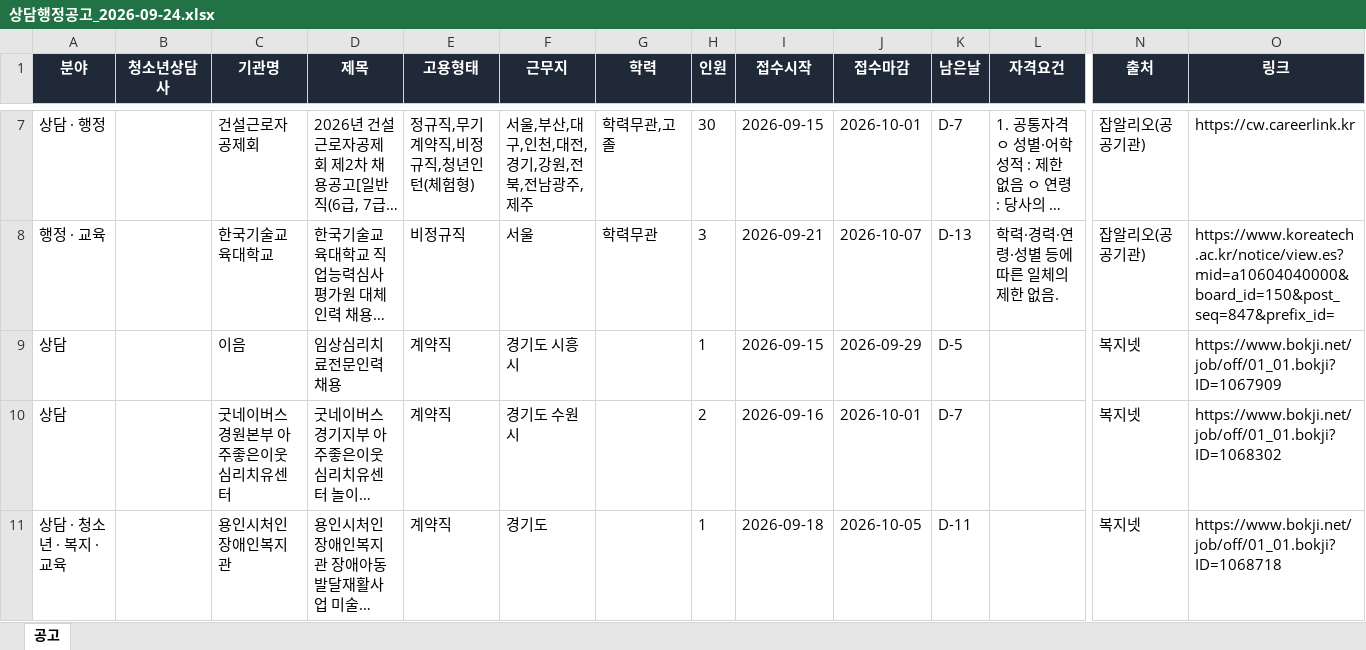
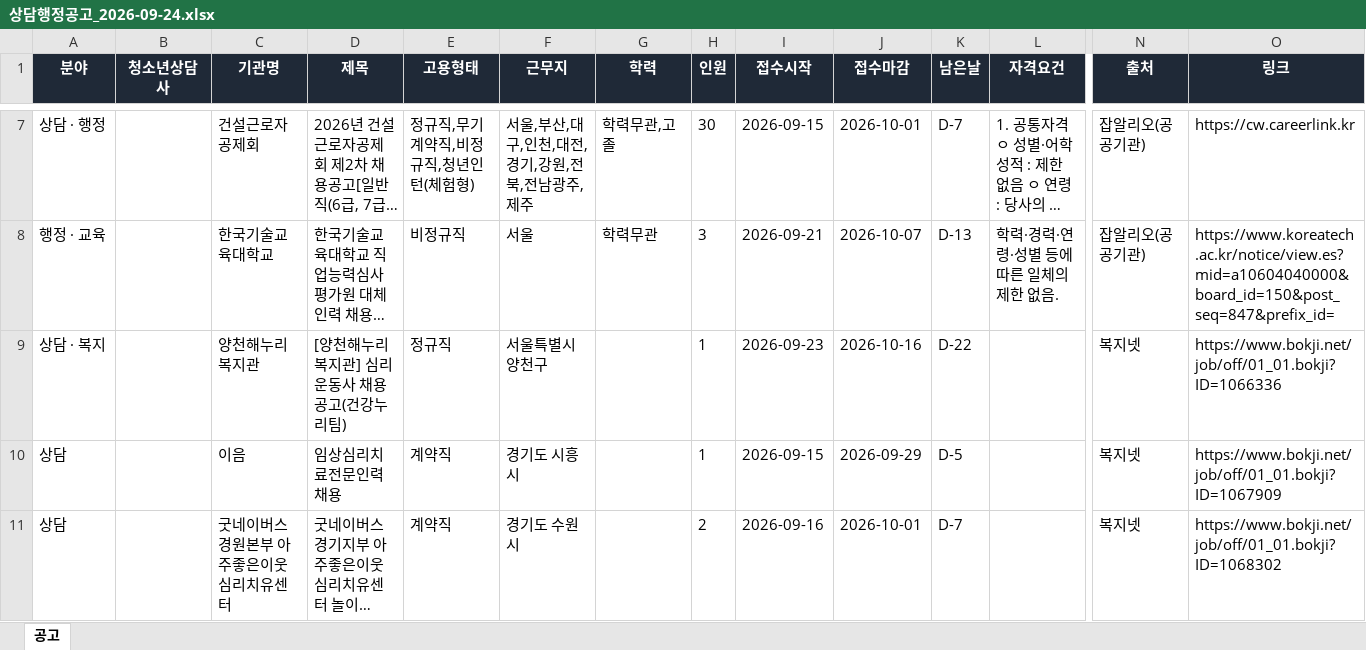
Before and after one commit to hongyul67-cpu/sangdam-chaeyong, an Excel workbook: docs/files/2026-09-24/상담행정공고_2026-09-24.xlsx, sheet 공고, drawn as a sheet; only a part is shown, gaps mark what is left out; the shorter side is filled out with more unchanged rows; long unchanged cells end in …; values as stored, in another font and other column widths than the file's, no borders; rows hold the shown columns only; the diff names each change by its address in the sheet, - before the commit and + after, or states it on an @@ line.

```diff
--- a/docs/files/2026-09-24/상담행정공고_2026-09-24.xlsx (sheet 공고)
+++ b/docs/files/2026-09-24/상담행정공고_2026-09-24.xlsx (sheet 공고)
+row 9: 상담 · 복지 |  | 양천해누리복지관 | [양천해누리복지관] 심리운동사 채용공고(건강누리팀) | 정규직 | 서울특별시 양천구 |  | 1 | 2026-09-23 | 2026-10-16 | D-22 |  | 복지넷 | https://www.bokji.net/job/off/01_01.bokji?ID=1066336
```
Also changed, not shown: 6 other files.
